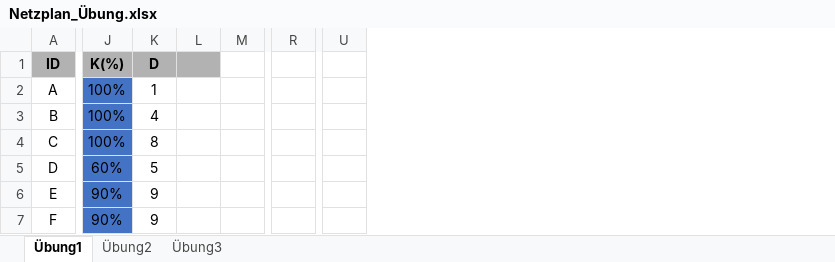
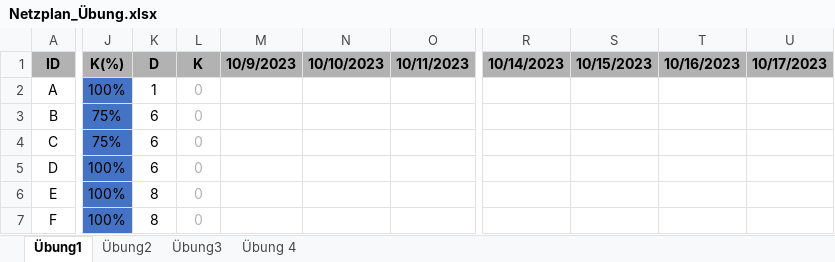
Before and after one commit to SebastianMeisel/QM_PM, an Excel workbook: FISID_Übungen/Netzplan_Übung.xlsx, sheet Übung1, drawn as a sheet; only a part is shown, gaps mark what is left out; values as stored, in another font and other column widths than the file's, no borders; charts and pictures and conditional formats not drawn; removed rows and columns are numbered as before the commit, all else as after; the diff covers the shown part only; the diff names each change by its address in the sheet, - before the commit and + after, or states it on an @@ line.

```diff
--- a/FISID_Übungen/Netzplan_Übung.xlsx (sheet Übung1)
+++ b/FISID_Übungen/Netzplan_Übung.xlsx (sheet Übung1)
+sheet tab: Übung 4
-column M, empty
+column M, row 1: 10/9/2023
+column N, row 1: 10/10/2023
+column O, row 1: 10/11/2023
-column R, empty
-column U, empty
+column R, row 1: 10/14/2023
+column S, row 1: 10/15/2023
+column T, row 1: 10/16/2023
+column U, row 1: 10/17/2023
-L1: (empty)
+L1: K
-L2:L7: (empty)
+L2:L7: 0
-J3:J4: 100%
+J3:J4: 75%
-K3: 4
+K3: 6
-K4: 8
+K4: 6
-J5: 60%
+J5: 100%
-K5: 5
+K5: 6
-J6:J7: 90%
+J6:J7: 100%
-K6:K7: 9
+K6:K7: 8
```
Also changed, not shown: 6 added rows, 6 removed rows, 33 added columns, 8 removed columns, 37 edited cells and cell formats elsewhere in this sheet, sheet Übung3, formulas that keep their value, charts or pictures, 5 other files.
